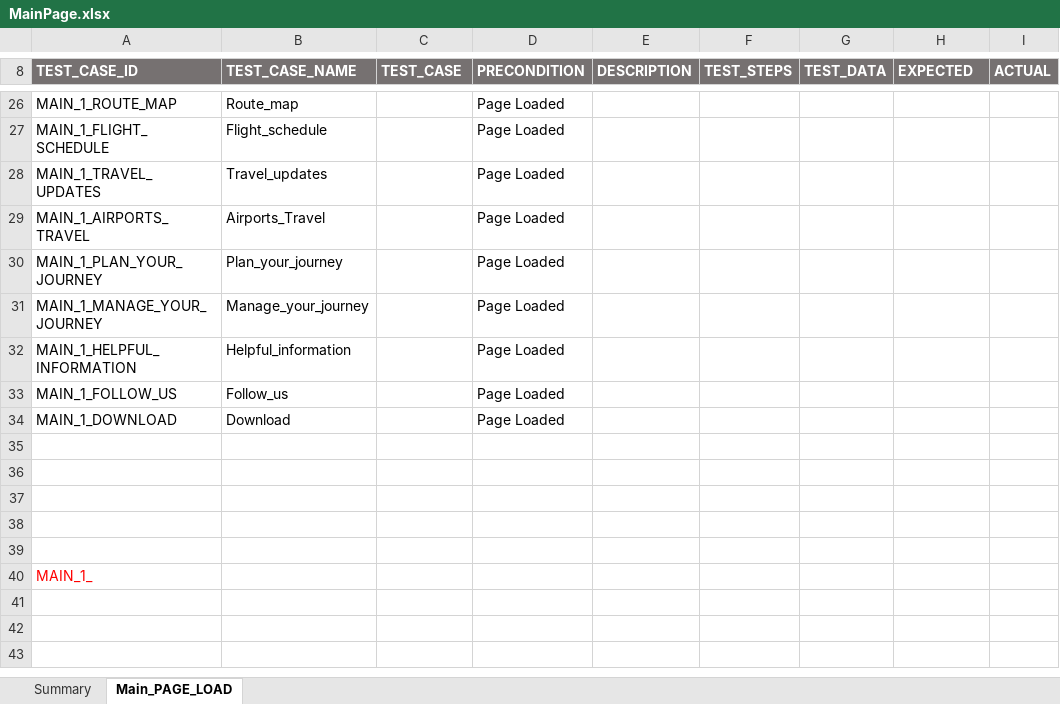
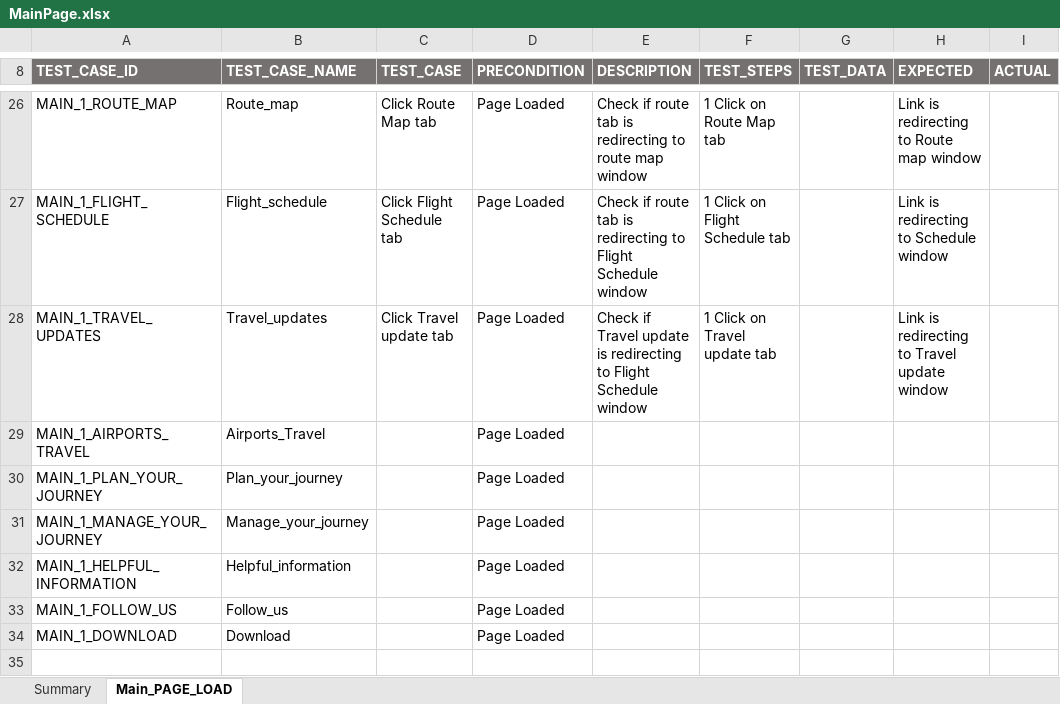
Before and after one commit to Sulabasana/Testing, an Excel workbook: MainPage.xlsx, sheet Main_PAGE_LOAD, drawn as a sheet; only a part is shown, gaps mark what is left out; the shorter side is filled out with more unchanged rows; values as stored, in another font and other column widths than the file's, no borders; conditional formats not drawn; the diff covers the shown part only; the diff names each change by its address in the sheet, - before the commit and + after, or states it on an @@ line.

Commit message:
New test cases created

```diff
--- a/MainPage.xlsx (sheet Main_PAGE_LOAD)
+++ b/MainPage.xlsx (sheet Main_PAGE_LOAD)
-C26 (TEST_CASE): (empty)
+C26 (TEST_CASE): Click Route Map tab
-E26 (DESCRIPTION): (empty)
+E26 (DESCRIPTION): Check if route tab is redirecting to route map window
-F26 (TEST_STEPS): (empty)
+F26 (TEST_STEPS): 1 Click on Route Map tab
-H26 (EXPECTED): (empty)
+H26 (EXPECTED): Link is redirecting to Route map window
-C27 (TEST_CASE): (empty)
+C27 (TEST_CASE): Click Flight Schedule tab
-E27 (DESCRIPTION): (empty)
+E27 (DESCRIPTION): Check if route tab is redirecting to Flight Schedule window
-F27 (TEST_STEPS): (empty)
+F27 (TEST_STEPS): 1 Click on Flight Schedule tab
-H27 (EXPECTED): (empty)
+H27 (EXPECTED): Link is redirecting to Schedule window
-C28 (TEST_CASE): (empty)
+C28 (TEST_CASE): Click Travel update tab
-E28 (DESCRIPTION): (empty)
+E28 (DESCRIPTION): Check if Travel update is redirecting to Flight Schedule window
-F28 (TEST_STEPS): (empty)
+F28 (TEST_STEPS): 1 Click on Travel update tab
-H28 (EXPECTED): (empty)
+H28 (EXPECTED): Link is redirecting to Travel update window
```
Also changed, not shown: 2 removed rows, 3 hidden or unhidden rows and 57 edited cells elsewhere in this sheet, 4 other files.
